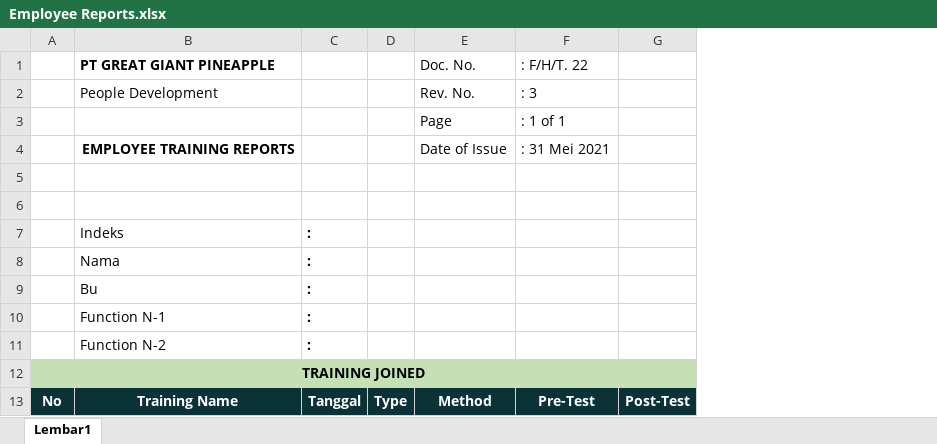
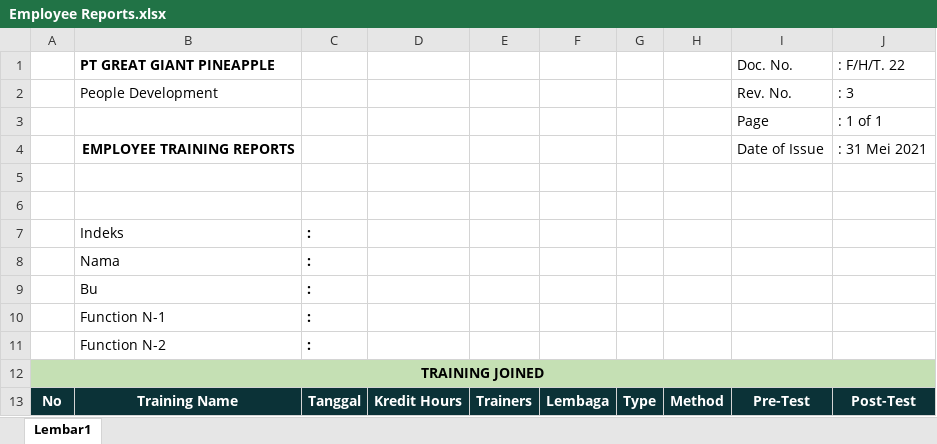
Before and after one commit to zarttt1/ggpproject, an Excel workbook: uploads/Employee Reports.xlsx, sheet Lembar1, drawn as a sheet; values as stored, in another font and other column widths than the file's, no borders; charts and pictures and conditional formats not drawn; removed rows and columns are numbered as before the commit, all else as after; the diff names each change by its address in the sheet, - before the commit and + after, or states it on an @@ line.

```diff
--- a/uploads/Employee Reports.xlsx (sheet Lembar1)
+++ b/uploads/Employee Reports.xlsx (sheet Lembar1)
+column D, row 13: Kredit Hours
+column E, row 13: Trainers
+column F, row 13: Lembaga
+column H, row 13: Method
-column G, row 13: Post-Test
-I13 (Doc. No.): Method
+I13 (Doc. No.): Pre-Test
-J13 (: F/H/T. 22): Pre-Test
+J13 (: F/H/T. 22): Post-Test
```
Also changed, not shown: uploads/Training Reports.xlsx, 12 other files.
